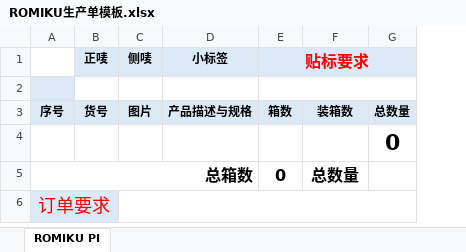
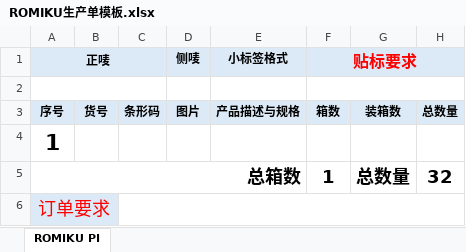
Before and after one commit to yf19961225-create/atomic-crm, an Excel workbook: src/assets/production-templates/ROMIKU生产单模板.xlsx, sheet ROMIKU PI, drawn as a sheet; values as stored, in another font and other column widths than the file's, no borders; removed rows and columns are numbered as before the commit, all else as after; the diff names each change by its address in the sheet, - before the commit and + after, or states it on an @@ line.

Commit message:
Add saved Production barcodes and adopt final XLSX template

```diff
--- a/src/assets/production-templates/ROMIKU生产单模板.xlsx (sheet ROMIKU PI)
+++ b/src/assets/production-templates/ROMIKU生产单模板.xlsx (sheet ROMIKU PI)
+column C, row 3: 条形码
-row 1:  | 正唛 | 侧唛 | 小标签 | 贴标要求
+row 1: 正唛 |  |  | 侧唛 | 小标签格式 | 贴标要求
-A2 fill: #DCEAF7
+A2 fill: none
+A2:C2 merged
-row 4:  |  |  |  |  |  | 0
+row 4: 1
@@ A5 text size: larger @@
-F5: 0
+F5: 1
@@ F5:G5 text size: larger @@
-H5: (empty)
+H5: 32
-C6:G6 merged
```
Also changed, not shown: 20 other files.
